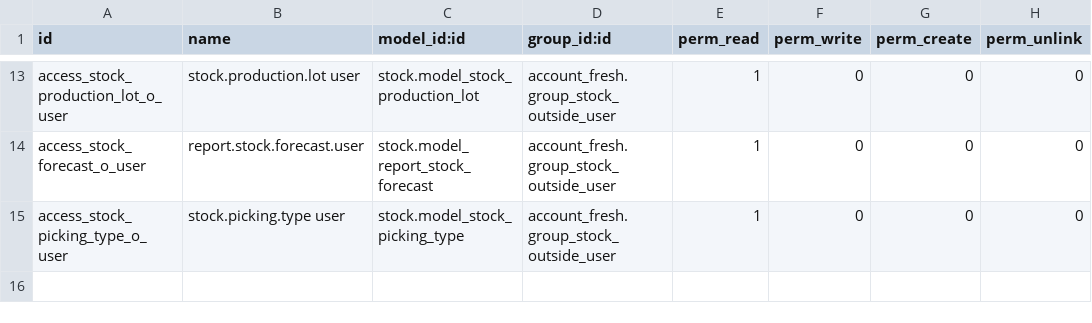
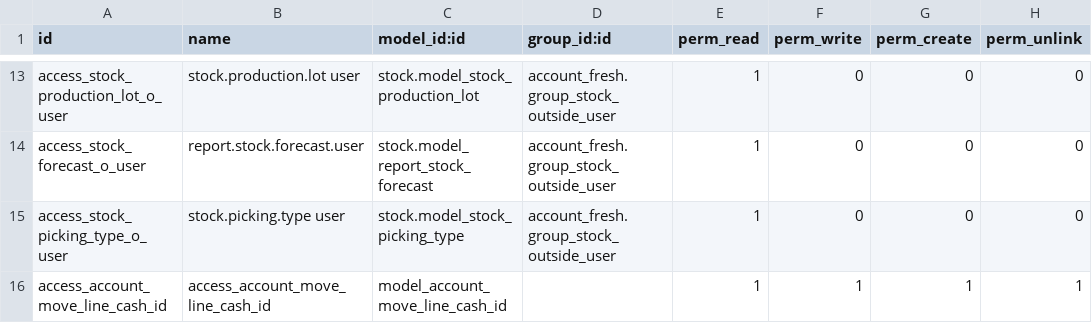
Before and after one commit to id10tttt/odoo_addons, a CSV file: account_fresh/security/ir.model.access.csv, drawn as a sheet; only a part is shown, gaps mark what is left out; the diff names each change by its address in the sheet, - before the commit and + after, or states it on an @@ line.

```diff
--- a/account_fresh/security/ir.model.access.csv
+++ b/account_fresh/security/ir.model.access.csv
+row 16: access_account_move_line_cash_id | access_account_move_line_cash_id | model_account_move_line_cash_id |  | 1 | 1 | 1 | 1
```
Also changed, not shown: 57 other files.
